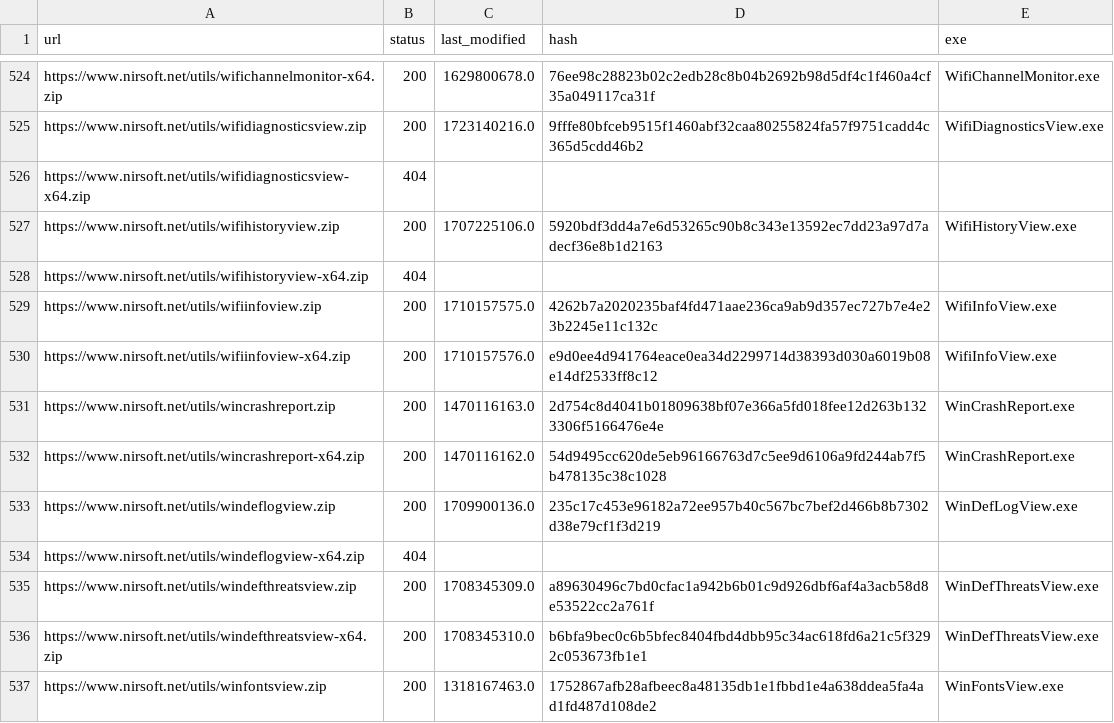
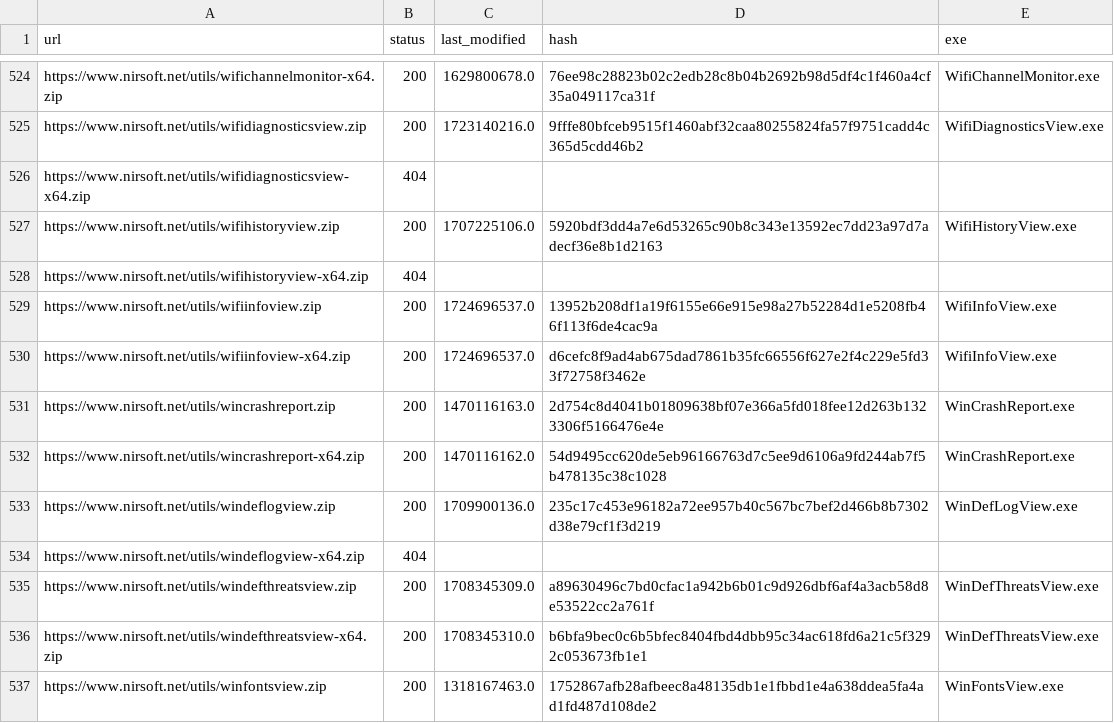
Before and after one commit to ScoopInstaller/Nirsoft, a CSV file: cache/urls.csv, drawn as a sheet; only a part is shown, gaps mark what is left out.

```diff
--- a/cache/urls.csv
+++ b/cache/urls.csv
@@ -528,4 +528,4 @@ https://www.nirsoft.net/utils/wifihistoryview.zip,200,1707225106.0,5920bdf3dd4a7
 https://www.nirsoft.net/utils/wifihistoryview-x64.zip,404,,,
-https://www.nirsoft.net/utils/wifiinfoview.zip,200,1710157575.0,4262b7a2020235baf4fd471aae236ca9ab9d357ec727b7e4e23b2245e11c132c,WifiInfoView.exe
-https://www.nirsoft.net/utils/wifiinfoview-x64.zip,200,1710157576.0,e9d0ee4d941764eace0ea34d2299714d38393d030a6019b08e14df2533ff8c12,WifiInfoView.exe
+https://www.nirsoft.net/utils/wifiinfoview.zip,200,1724696537.0,13952b208df1a19f6155e66e915e98a27b52284d1e5208fb46f113f6de4cac9a,WifiInfoView.exe
+https://www.nirsoft.net/utils/wifiinfoview-x64.zip,200,1724696537.0,d6cefc8f9ad4ab675dad7861b35fc66556f627e2f4c229e5fd33f72758f3462e,WifiInfoView.exe
 https://www.nirsoft.net/utils/wincrashreport.zip,200,1470116163.0,2d754c8d4041b01809638bf07e366a5fd018fee12d263b1323306f5166476e4e,WinCrashReport.exe
```
